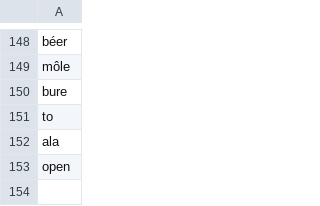
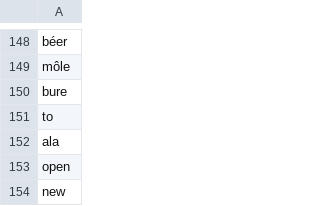
Before and after one commit to qpincon/anagramdr, a CSV file: nlp/blacklist.csv, drawn as a sheet; only a part is shown, gaps mark what is left out; the diff names each change by its address in the sheet, - before the commit and + after, or states it on an @@ line.

```diff
--- a/nlp/blacklist.csv
+++ b/nlp/blacklist.csv
+row 154: new
```
Also changed, not shown: 4 other files.
